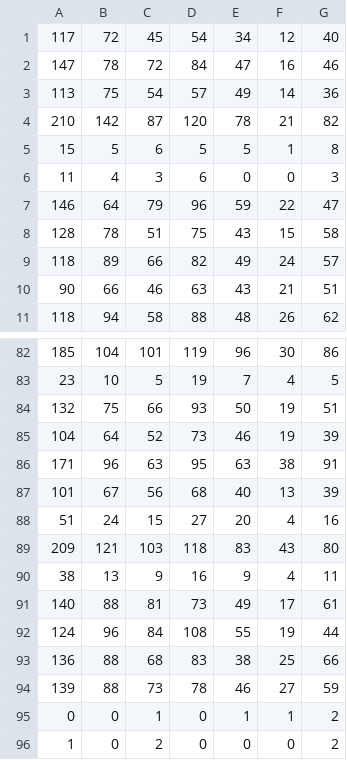
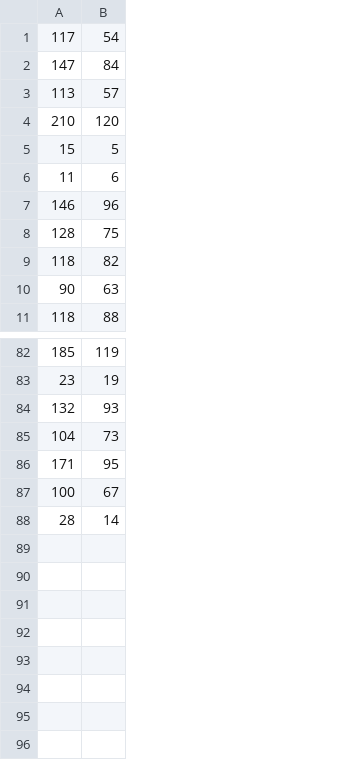
Before and after one commit to auroragonzalez/hola, a CSV file: seasonality.csv, drawn as a sheet; only a part is shown, gaps mark what is left out; removed rows and columns are numbered as before the commit, all else as after; the diff names each change by its address in the sheet, - before the commit and + after, or states it on an @@ line.

Commit message:
Seasonality-from-2018-01-02-to-2018-03-29.csv added

```diff
--- a/seasonality.csv
+++ b/seasonality.csv
-column B, rows 1-11: 72 | 78 | 75 | 142 | 5 | 4 | 64 | 78 | 89 | 66 | 94; rows 82-86: 104 | 10 | 75 | 64 | 96
-column C, rows 1-11: 45 | 72 | 54 | 87 | 6 | 3 | 79 | 51 | 66 | 46 | 58; rows 82-86: 101 | 5 | 66 | 52 | 63
-column E, rows 1-11: 34 | 47 | 49 | 78 | 5 | 0 | 59 | 43 | 49 | 43 | 48; rows 82-86: 96 | 7 | 50 | 46 | 63
-column F, rows 1-11: 12 | 16 | 14 | 21 | 1 | 0 | 22 | 15 | 24 | 21 | 26; rows 82-86: 30 | 4 | 19 | 19 | 38
-column G, rows 1-11: 40 | 46 | 36 | 82 | 8 | 3 | 47 | 58 | 57 | 51 | 62; rows 82-86: 86 | 5 | 51 | 39 | 91
-row 87: 101 | 67 | 56 | 68 | 40 | 13 | 39
-row 88: 51 | 24 | 15 | 27 | 20 | 4 | 16
-row 89: 209 | 121 | 103 | 118 | 83 | 43 | 80
-row 90: 38 | 13 | 9 | 16 | 9 | 4 | 11
-row 91: 140 | 88 | 81 | 73 | 49 | 17 | 61
-row 92: 124 | 96 | 84 | 108 | 55 | 19 | 44
-row 93: 136 | 88 | 68 | 83 | 38 | 25 | 66
-row 94: 139 | 88 | 73 | 78 | 46 | 27 | 59
-row 95: 0 | 0 | 1 | 0 | 1 | 1 | 2
-row 96: 1 | 0 | 2 | 0 | 0 | 0 | 2
+row 87: 100 | 67
+row 88: 28 | 14
```
Also changed, not shown: 1 other file.
